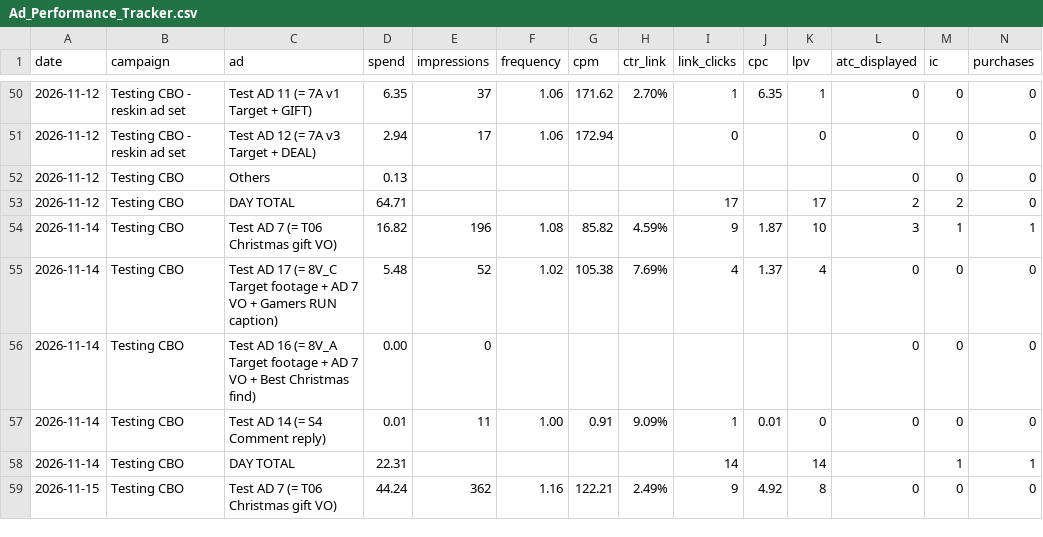
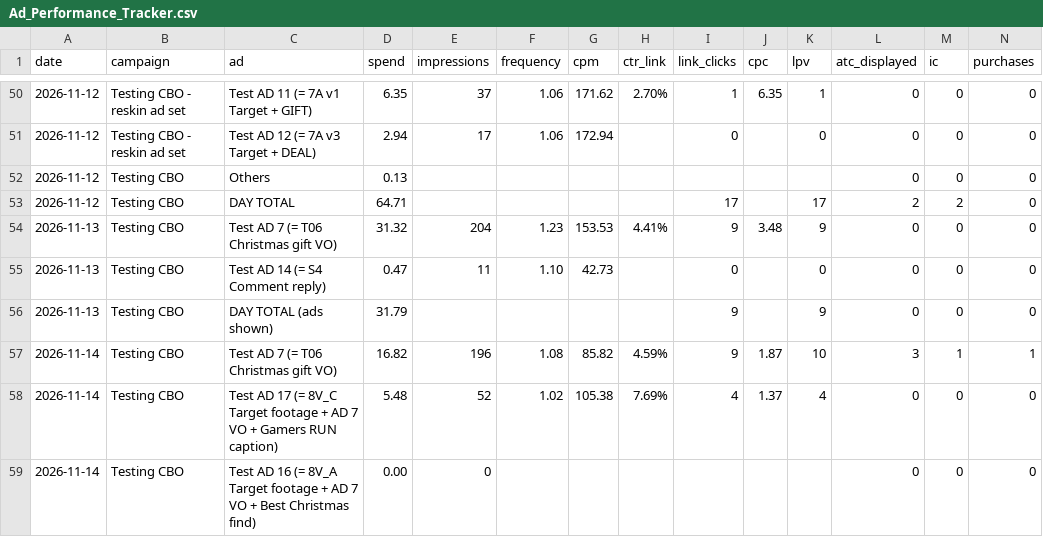
Before and after one commit to nateframe34-hub/CC-Nate, a CSV file: retro-handheld/tracking/Ad_Performance_Tracker.csv, drawn as a sheet; only a part is shown, gaps mark what is left out; the shorter side is filled out with more unchanged rows; rows hold the shown columns only; the diff names each change by its address in the sheet, - before the commit and + after, or states it on an @@ line.

```diff
--- a/retro-handheld/tracking/Ad_Performance_Tracker.csv
+++ b/retro-handheld/tracking/Ad_Performance_Tracker.csv
+row 54: 2026-11-13 | Testing CBO | Test AD 7 (= T06 Christmas gift VO) | 31.32 | 204 | 1.23 | 153.53 | 4.41% | 9 | 3.48 | 9 | 0 | 0 | 0
+row 55: 2026-11-13 | Testing CBO | Test AD 14 (= S4 Comment reply) | 0.47 | 11 | 1.10 | 42.73 |  | 0 |  | 0 | 0 | 0 | 0
+row 56: 2026-11-13 | Testing CBO | DAY TOTAL (ads shown) | 31.79 |  |  |  |  | 9 |  | 9 | 0 | 0 | 0
```
Also changed, not shown: 1 other file.
